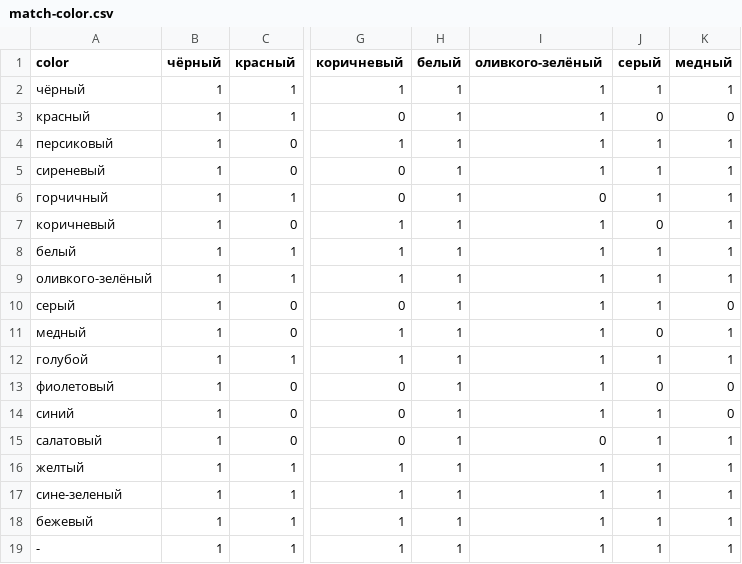
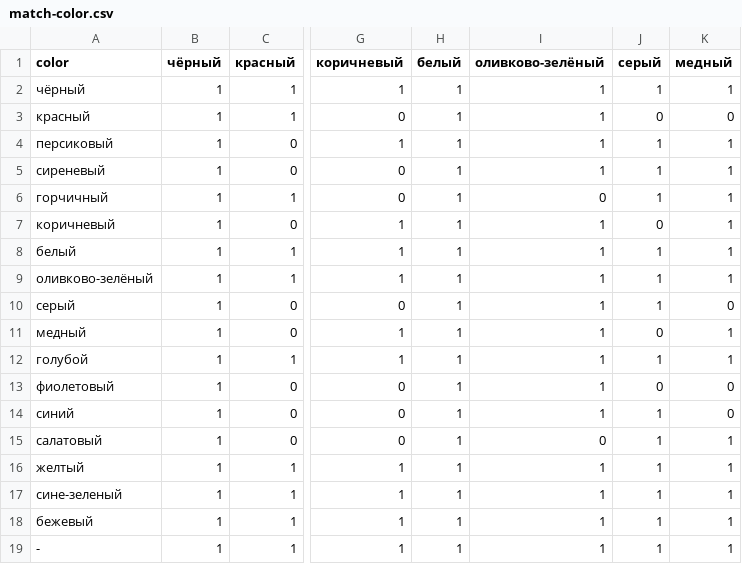
Before and after one commit to yupest/nto, a CSV file: НТИ-2021/match-color.csv, drawn as a sheet; only a part is shown, gaps mark what is left out; the diff names each change by its address in the sheet, - before the commit and + after, or states it on an @@ line.

Commit message:
olive color

```diff
--- a/НТИ-2021/match-color.csv
+++ b/НТИ-2021/match-color.csv
-I1: оливкого-зелёный
+I1: оливково-зелёный
-A9 (color): оливкого-зелёный
+A9 (color): оливково-зелёный
```
Also changed, not shown: НТИ-2021/wardrobe_v2.csv.
